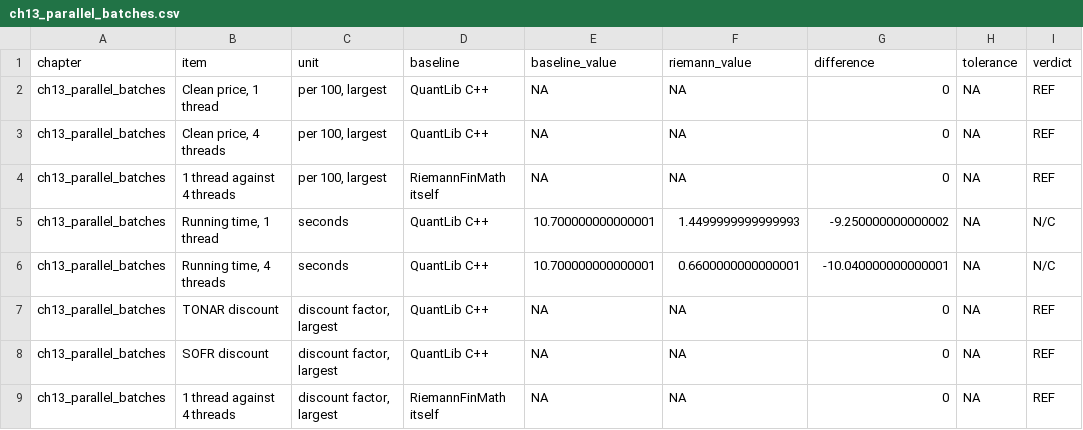
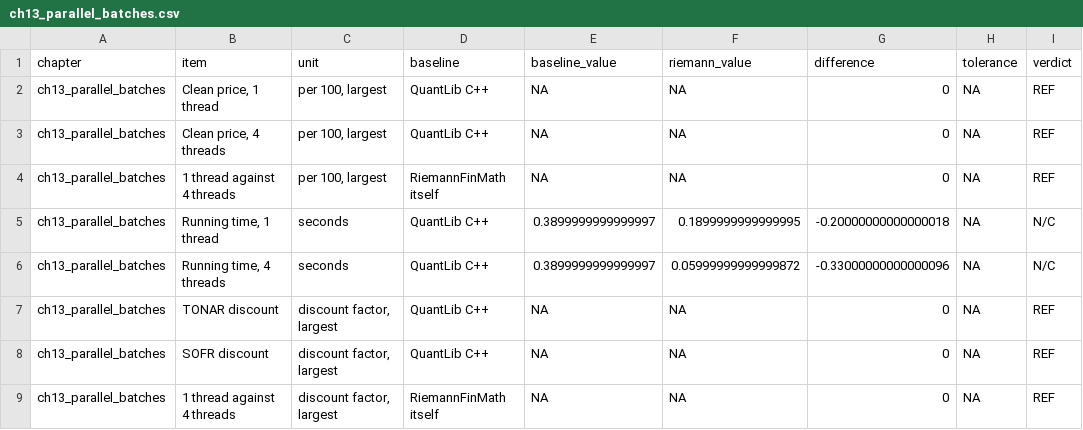
Before and after one commit to besuke/Riemann, a CSV file: comparison/results/ch13_parallel_batches.csv, drawn as a sheet; only a part is shown; the diff names each change by its address in the sheet, - before the commit and + after, or states it on an @@ line.

```diff
--- a/comparison/results/ch13_parallel_batches.csv
+++ b/comparison/results/ch13_parallel_batches.csv
-E5:E6 (baseline_value): 10.700000000000001
+E5:E6 (baseline_value): 0.3899999999999997
-F5 (riemann_value): 1.4499999999999993
+F5 (riemann_value): 0.1899999999999995
-G5 (difference): -9.250000000000002
+G5 (difference): -0.20000000000000018
-F6 (riemann_value): 0.6600000000000001
+F6 (riemann_value): 0.05999999999999872
-G6 (difference): -10.040000000000001
+G6 (difference): -0.33000000000000096
```
Also changed, not shown: 16 other files.
